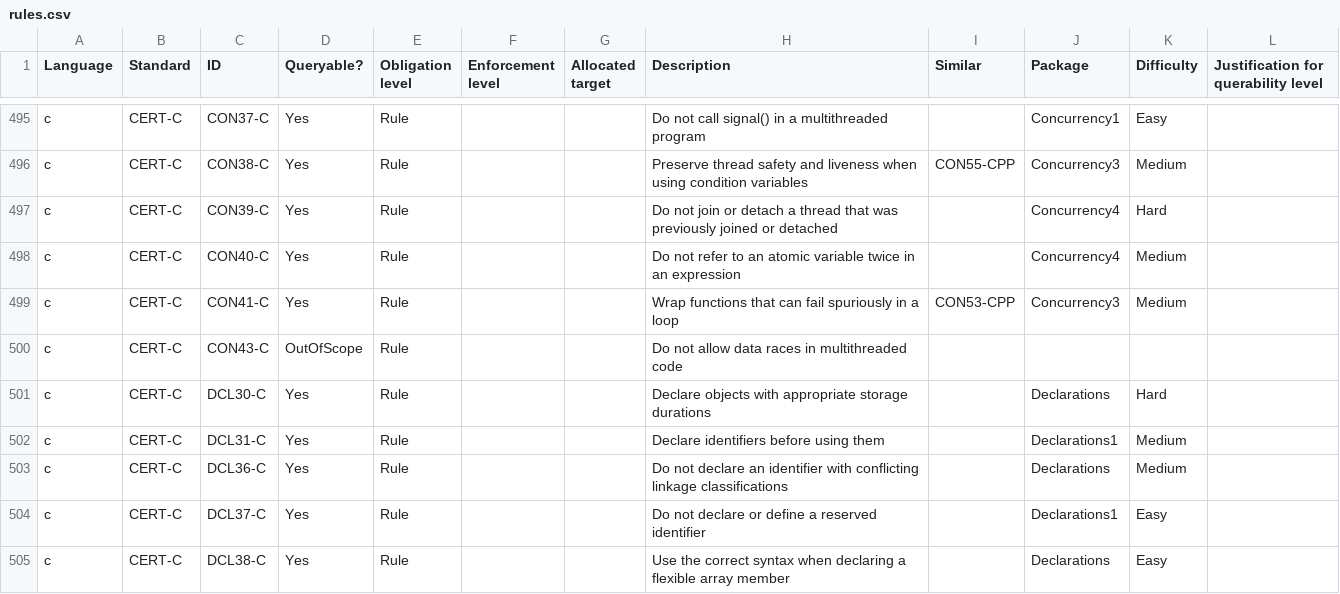
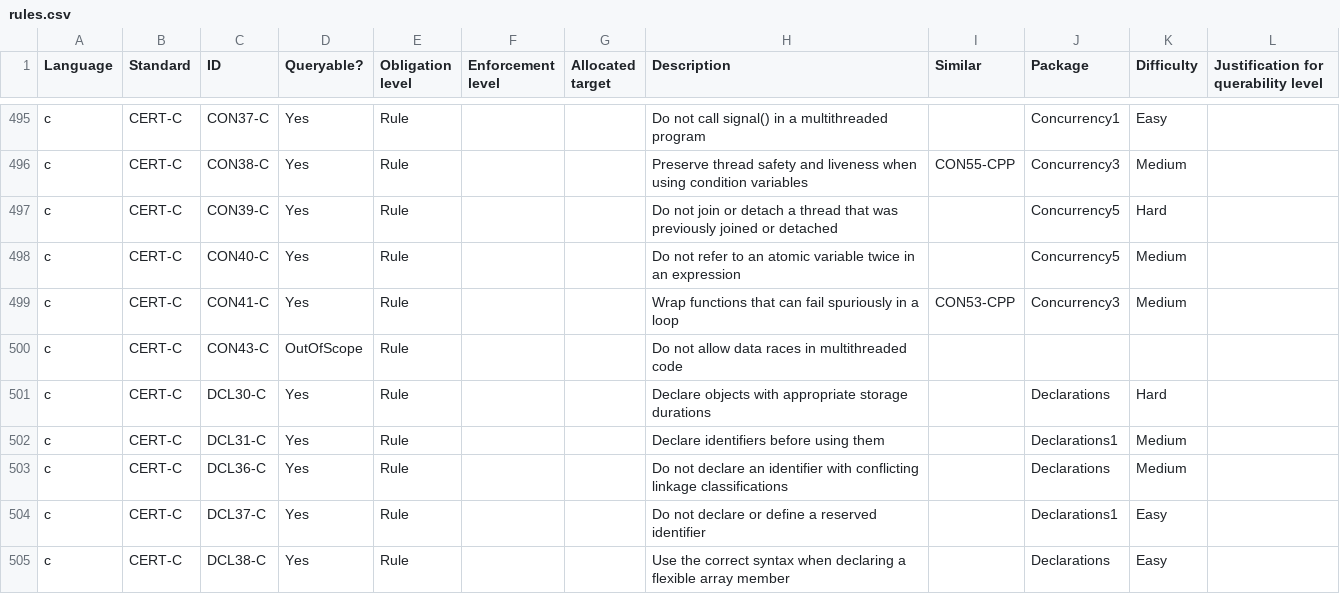
Before and after one commit to github/codeql-coding-standards, a CSV file: rules.csv, drawn as a sheet; only a part is shown, gaps mark what is left out.

Commit message:
checkpoint

```diff
--- a/rules.csv
+++ b/rules.csv
@@ -496,4 +496,4 @@ c,CERT-C,CON37-C,Yes,Rule,,,Do not call signal() in a multithreaded program,,Con
 c,CERT-C,CON38-C,Yes,Rule,,,Preserve thread safety and liveness when using condition variables,CON55-CPP,Concurrency3,Medium,
-c,CERT-C,CON39-C,Yes,Rule,,,Do not join or detach a thread that was previously joined or detached,,Concurrency4,Hard,
-c,CERT-C,CON40-C,Yes,Rule,,,Do not refer to an atomic variable twice in an expression,,Concurrency4,Medium,
+c,CERT-C,CON39-C,Yes,Rule,,,Do not join or detach a thread that was previously joined or detached,,Concurrency5,Hard,
+c,CERT-C,CON40-C,Yes,Rule,,,Do not refer to an atomic variable twice in an expression,,Concurrency5,Medium,
 c,CERT-C,CON41-C,Yes,Rule,,,Wrap functions that can fail spuriously in a loop,CON53-CPP,Concurrency3,Medium,
```
